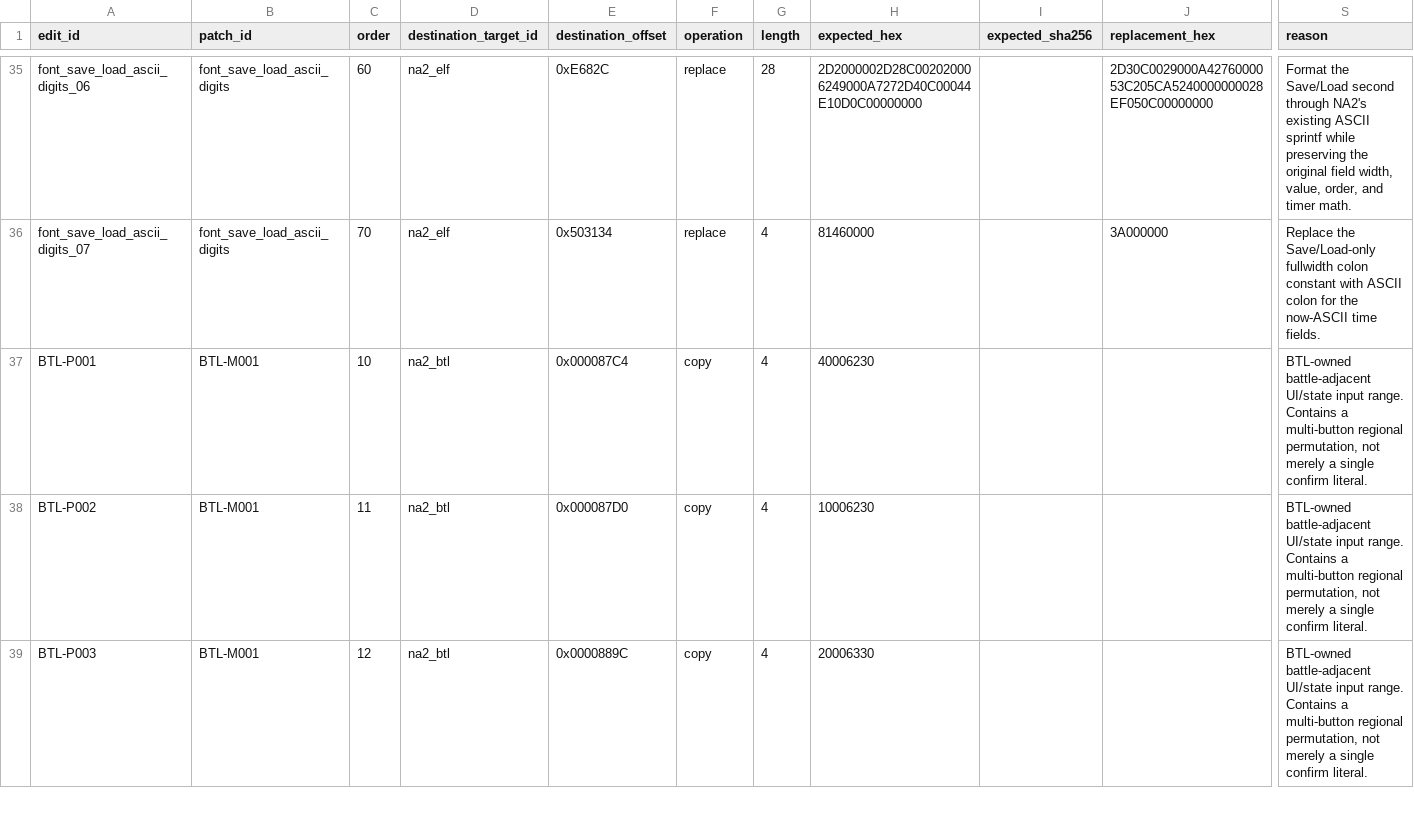
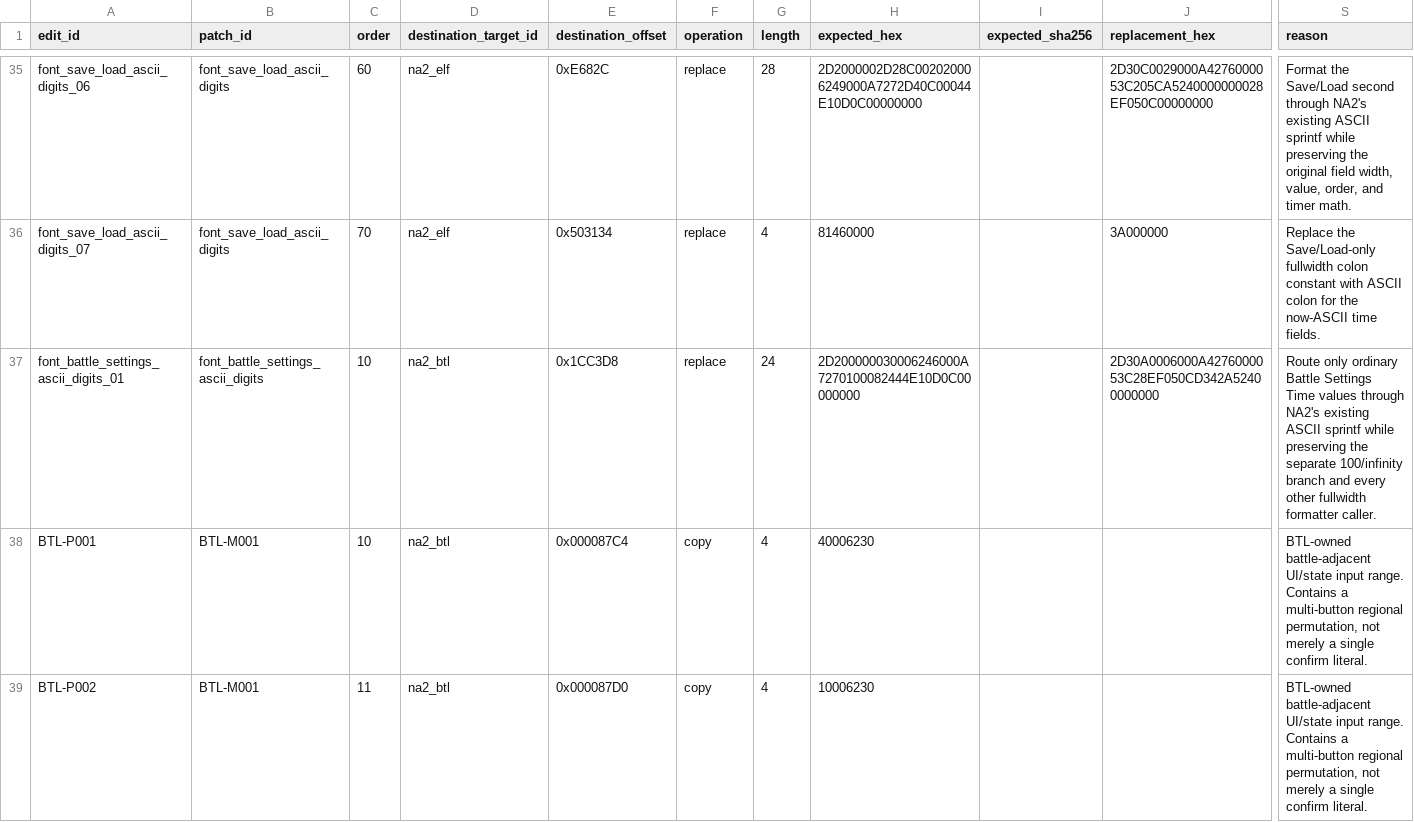
Before and after one commit to solid1353/NA2-Modding, a TSV file: na2_patcher/features/localization/binary_patcher/edits.tsv, drawn as a sheet; only a part is shown, gaps mark what is left out; the shorter side is filled out with more unchanged rows; rows hold the shown columns only; the diff names each change by its address in the sheet, - before the commit and + after, or states it on an @@ line.

```diff
--- a/na2_patcher/features/localization/binary_patcher/edits.tsv
+++ b/na2_patcher/features/localization/binary_patcher/edits.tsv
+row 37: font_battle_settings_ascii_digits_01 | font_battle_settings_ascii_digits | 10 | na2_btl | 0x1CC3D8 | replace | 24 | 2D200000030006246000A7270100082444E10D0C00000000 |  | 2D30A0006000A4276000053C28EF050CD342A52400000000 | Route only ordinary Battle Settings Time values through NA2's existing ASCII sprintf while preserving the separate 100/infinity branch and every other fullwidth formatter caller.
```
Also changed, not shown: na2_patcher/features/localization/binary_patcher/patches.tsv, 4 other files.
